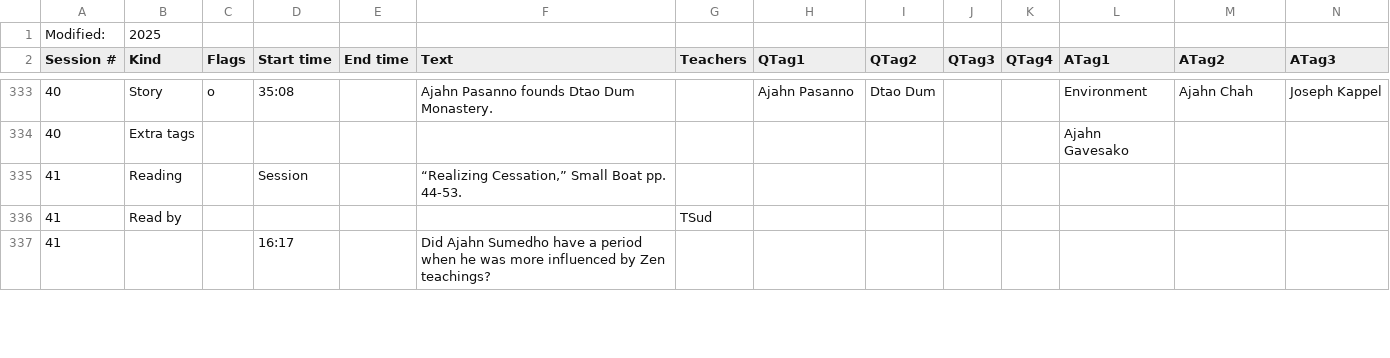
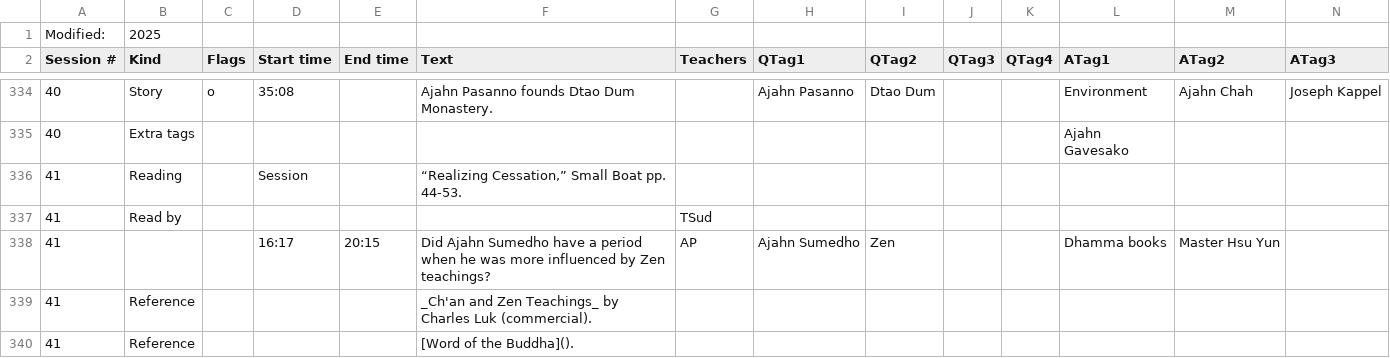
Before and after one commit to Kaccana-Bhikkhu/qs-archive, a CSV file: csv/WR2016x.csv, drawn as a sheet; only a part is shown, gaps mark what is left out; addresses are those after the commit; rows hold the shown columns only; the diff covers the shown part only; the diff names each change by its address in the sheet, - before the commit and + after, or states it on an @@ line.

Commit message:
Added WR2016 missing sessions (1 and 41); WR2016 event TOC

```diff
--- a/csv/WR2016x.csv
+++ b/csv/WR2016x.csv
-E338 (End time): (empty)
+E338 (End time): 20:15
-G338 (Teachers): (empty)
+G338 (Teachers): AP
-H338 (QTag1): (empty)
+H338 (QTag1): Ajahn Sumedho
-I338 (QTag2): (empty)
+I338 (QTag2): Zen
-L338 (ATag1): (empty)
+L338 (ATag1): Dhamma books
-M338 (ATag2): (empty)
+M338 (ATag2): Master Hsu Yun
+row 339: 41 | Reference |  |  |  | _Ch'an and Zen Teachings_ by Charles Luk (commercial).
+row 340: 41 | Reference |  |  |  | [Word of the Buddha]().
```
Also changed, not shown: 4 added rows, 1 removed row and 16 edited cells elsewhere in this file, csv/ChahQA2025.csv, csv/Chithurst2025-2.csv, 44 other files.
